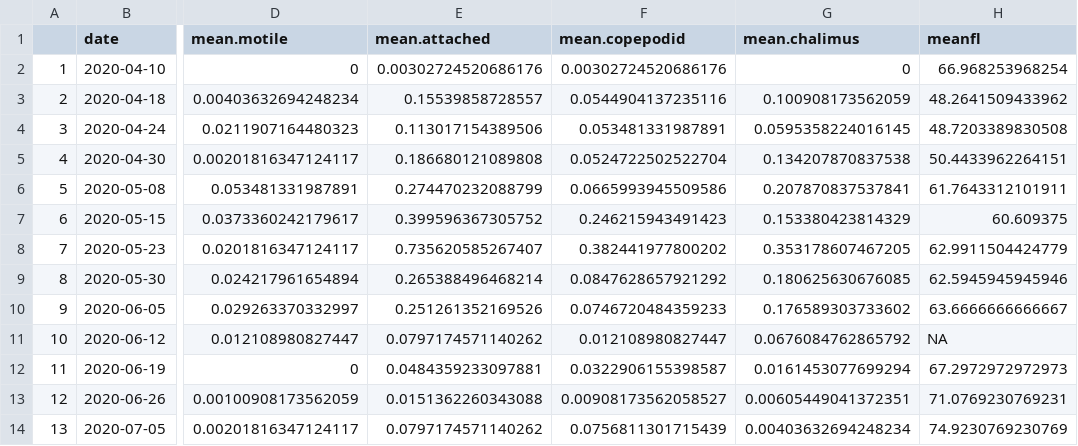
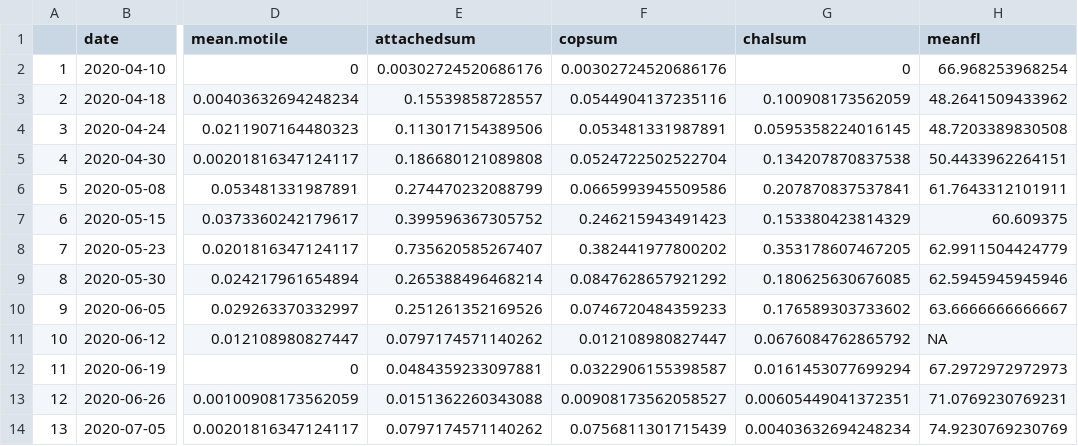
Before and after one commit to crittycar/CCFS-Sea-Lice-database, a CSV file: OutputData/mean.lice.and.forklength.by.date.2020.csv, drawn as a sheet; only a part is shown, gaps mark what is left out; the diff names each change by its address in the sheet, - before the commit and + after, or states it on an @@ line.

```diff
--- a/OutputData/mean.lice.and.forklength.by.date.2020.csv
+++ b/OutputData/mean.lice.and.forklength.by.date.2020.csv
-E1: mean.attached
+E1: attachedsum
-F1: mean.copepodid
+F1: copsum
-G1: mean.chalimus
+G1: chalsum
```
Also changed, not shown: 9 other files.
